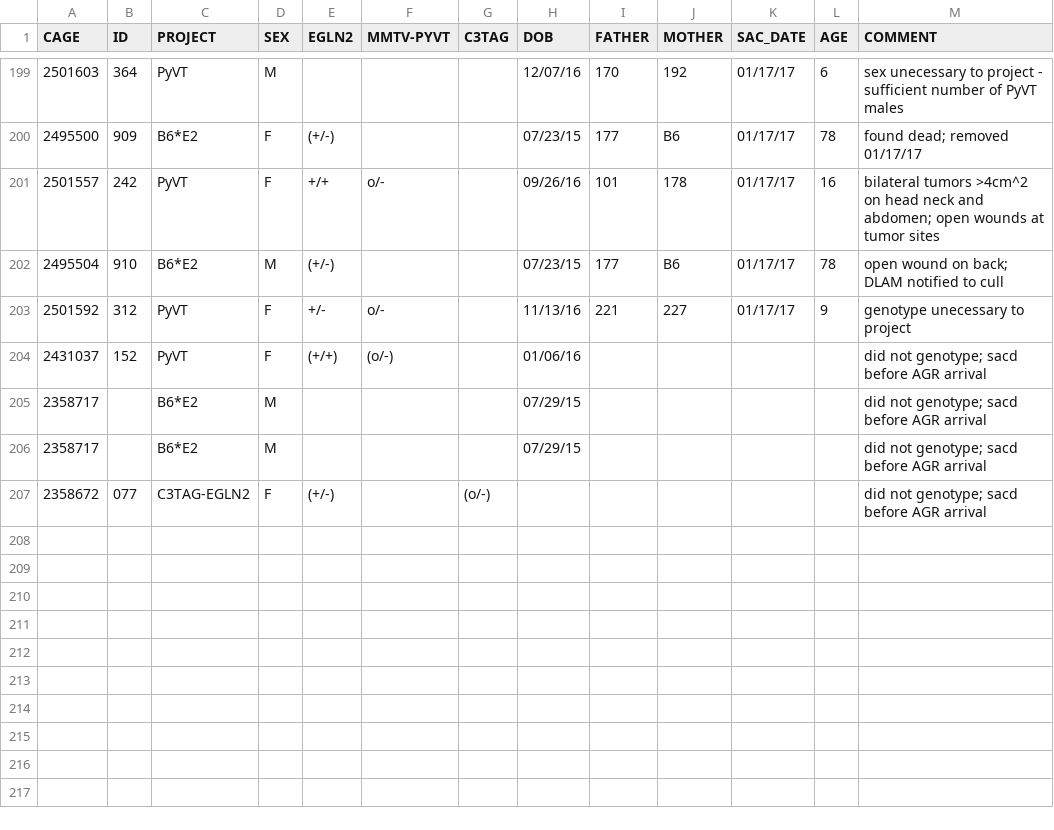
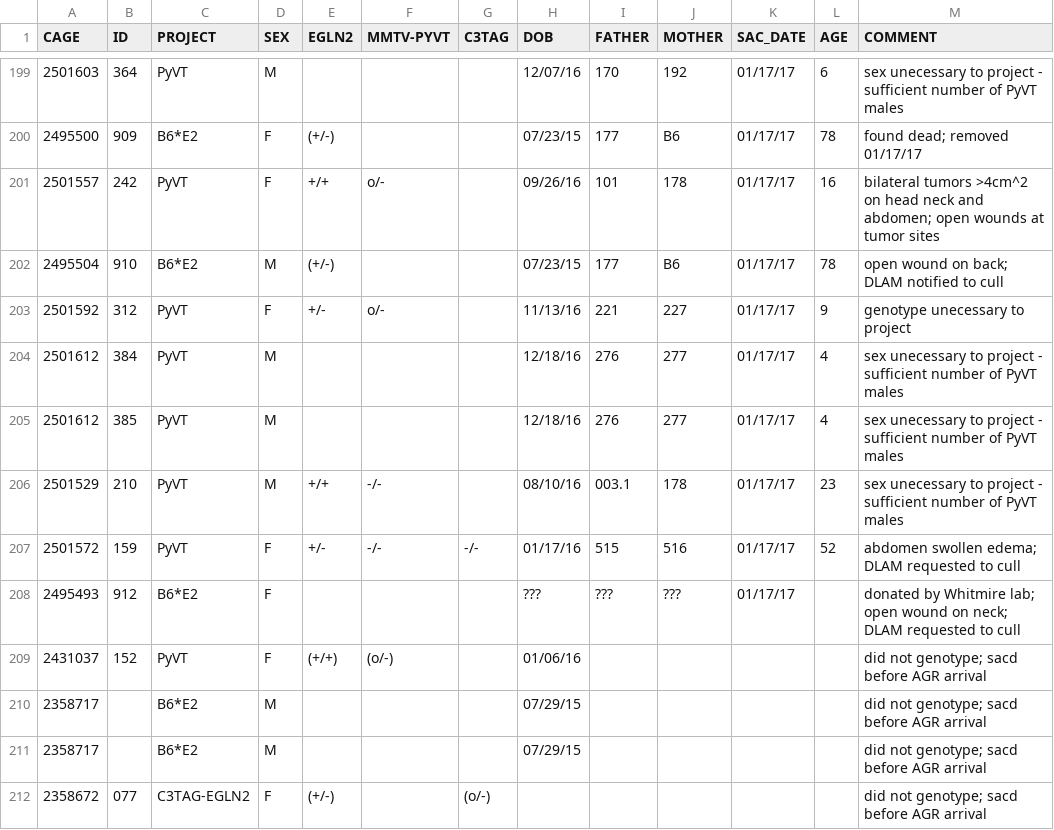
Before and after one commit to qzhanglab/animal_tracking, a CSV file: sac_archive.csv, drawn as a sheet; only a part is shown, gaps mark what is left out.

```diff
--- a/sac_archive.csv
+++ b/sac_archive.csv
@@ -203,2 +203,7 @@ CAGE,ID,PROJECT,SEX,EGLN2,MMTV-PYVT,C3TAG,DOB,FATHER,MOTHER,SAC_DATE,AGE,COMMENT
 2501592,312,PyVT,F,+/-,o/-,,11/13/16,221,227,01/17/17,9,genotype unecessary to project,,,,,,,,,,,,,
+2501612,384,PyVT,M,,,,12/18/16,276,277,01/17/17,4,sex unecessary to project - sufficient number of PyVT males,,,,,,,,,,,,,
+2501612,385,PyVT,M,,,,12/18/16,276,277,01/17/17,4,sex unecessary to project - sufficient number of PyVT males,,,,,,,,,,,,,
+2501529,210,PyVT,M,+/+,-/-,,08/10/16,003.1,178,01/17/17,23,sex unecessary to project - sufficient number of PyVT males,,,,,,,,,,,,,
+2501572,159,PyVT,F,+/-,-/-,-/-,01/17/16,515,516,01/17/17,52,abdomen swollen edema; DLAM requested to cull,,,,,,,,,,,,,
+2495493,912,B6*E2,F,,,,???,???,???,01/17/17,,donated by Whitmire lab; open wound on neck; DLAM requested to cull,,,,,,,,,,,,,
 2431037,152,PyVT,F,(+/+),(o/-),,01/06/16,,,,,did not genotype; sacd before AGR arrival,,,,,,,,,,,,,
```
Also changed, not shown: master_animal_list.csv.
